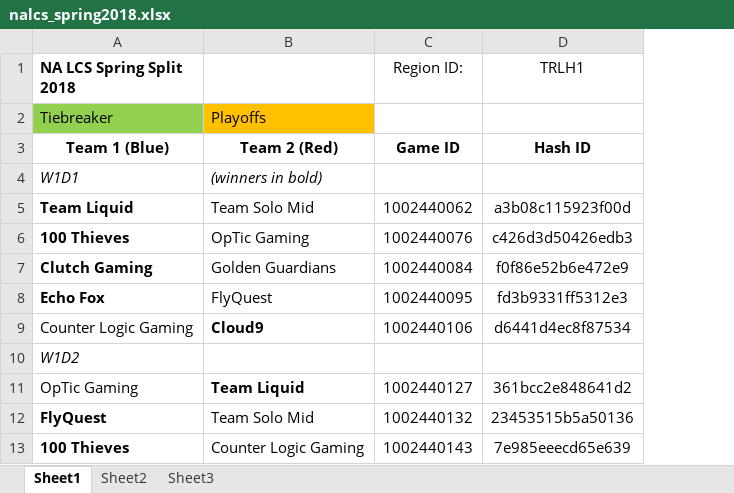
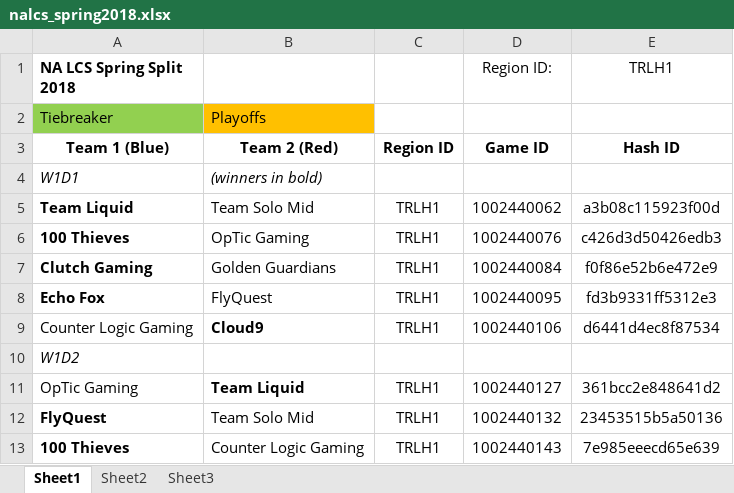
Before and after one commit to ryanthtra/lol-ai-draftpick, an Excel workbook: nalcs_spring2018.xlsx, sheet Sheet1, drawn as a sheet; only a part is shown; values as stored, in another font and other column widths than the file's, no borders; the diff names each change by its address in the sheet, - before the commit and + after, or states it on an @@ line.

```diff
--- a/nalcs_spring2018.xlsx (sheet Sheet1)
+++ b/nalcs_spring2018.xlsx (sheet Sheet1)
+column C, rows 3-13: Region ID |  | TRLH1 | TRLH1 | TRLH1 | TRLH1 | TRLH1 |  | TRLH1 | TRLH1 | TRLH1
```
Also changed, not shown: 1 other file.
